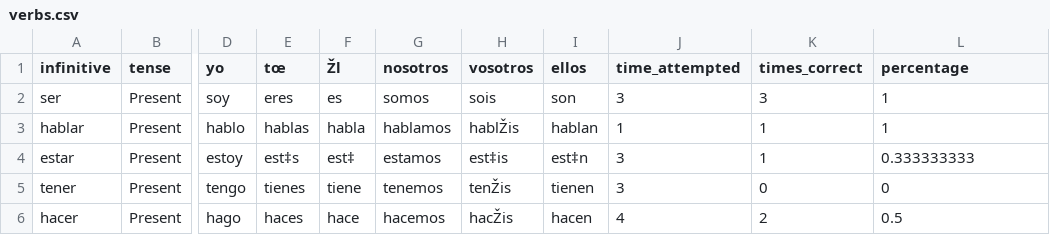
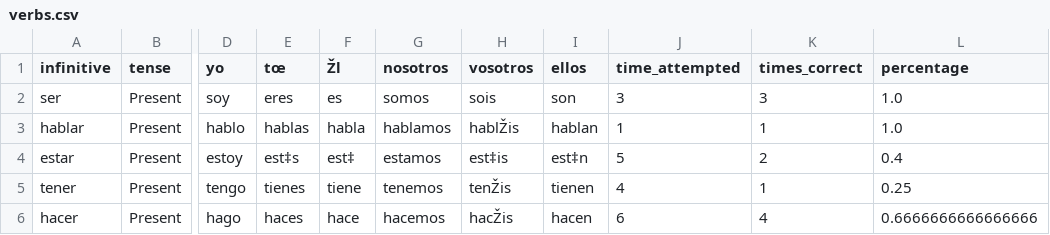
Before and after one commit to robwalker2106/learn-spanish-conjugation, a CSV file: folder/verbs.csv, drawn as a sheet; only a part is shown, gaps mark what is left out; the diff names each change by its address in the sheet, - before the commit and + after, or states it on an @@ line.

Commit message:
Weak Verbs
Modified the verb_list creation to pull the verbs with the lowest correct percentage.

```diff
--- a/folder/verbs.csv
+++ b/folder/verbs.csv
-L2:L3 (percentage): 1
+L2:L3 (percentage): 1.0
-J4 (time_attempted): 3
+J4 (time_attempted): 5
-K4 (times_correct): 1
+K4 (times_correct): 2
-L4 (percentage): 0.333333333
+L4 (percentage): 0.4
-J5 (time_attempted): 3
+J5 (time_attempted): 4
-K5 (times_correct): 0
+K5 (times_correct): 1
-L5 (percentage): 0
+L5 (percentage): 0.25
-J6 (time_attempted): 4
+J6 (time_attempted): 6
-K6 (times_correct): 2
+K6 (times_correct): 4
-L6 (percentage): 0.5
+L6 (percentage): 0.6666666666666666
```
Also changed, not shown: 2 other files.
